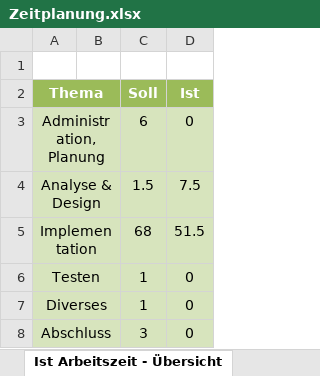
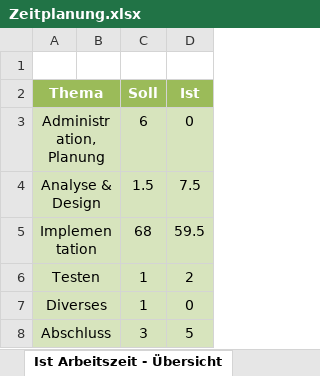
Before and after one commit to lucaaeberhard/the-deadly-snake, an Excel workbook: Zeitplanung.xlsx, sheet Ist Arbeitszeit - Übersicht, drawn as a sheet; values as stored, in another font and other column widths than the file's, no borders; charts and pictures not drawn; the diff names each change by its address in the sheet, - before the commit and + after, or states it on an @@ line.

```diff
--- a/Zeitplanung.xlsx (sheet Ist Arbeitszeit - Übersicht)
+++ b/Zeitplanung.xlsx (sheet Ist Arbeitszeit - Übersicht)
-D5 (Ist): 51.5
+D5 (Ist): 59.5
-D6 (Ist): 0
+D6 (Ist): 2
-D8 (Ist): 0
+D8 (Ist): 5
```
Also changed, not shown: sheet Zeitplanung, charts or pictures, 11 other files.
